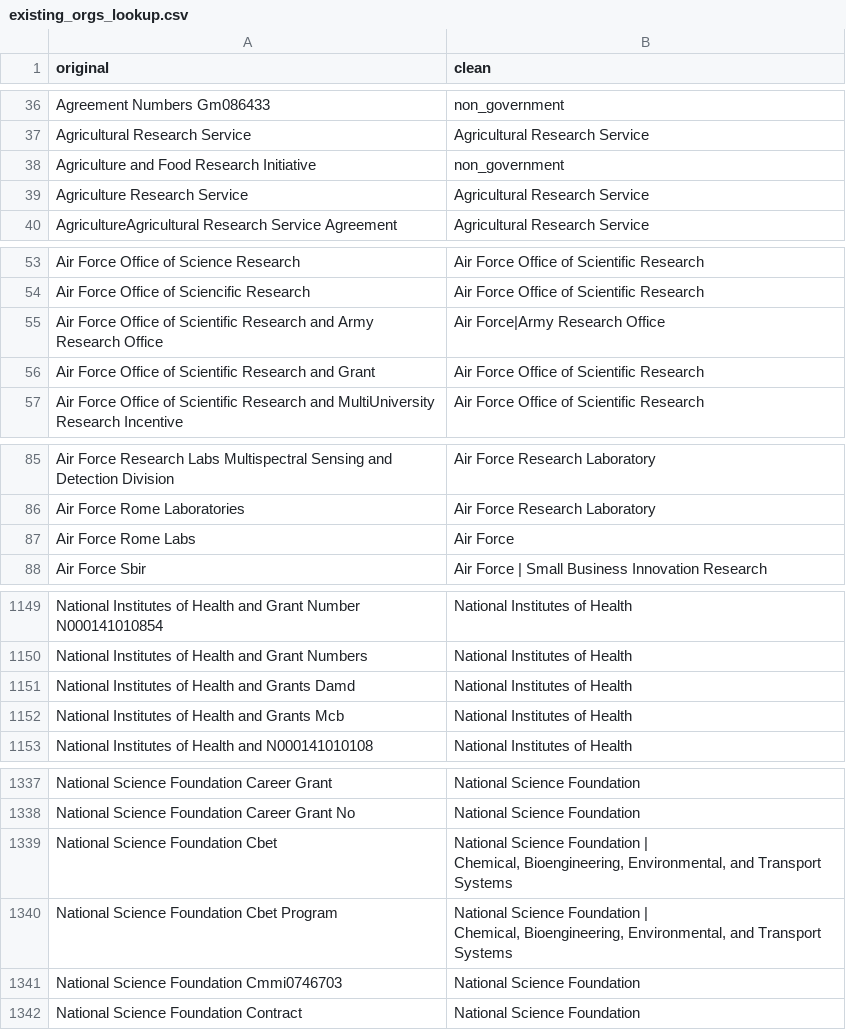
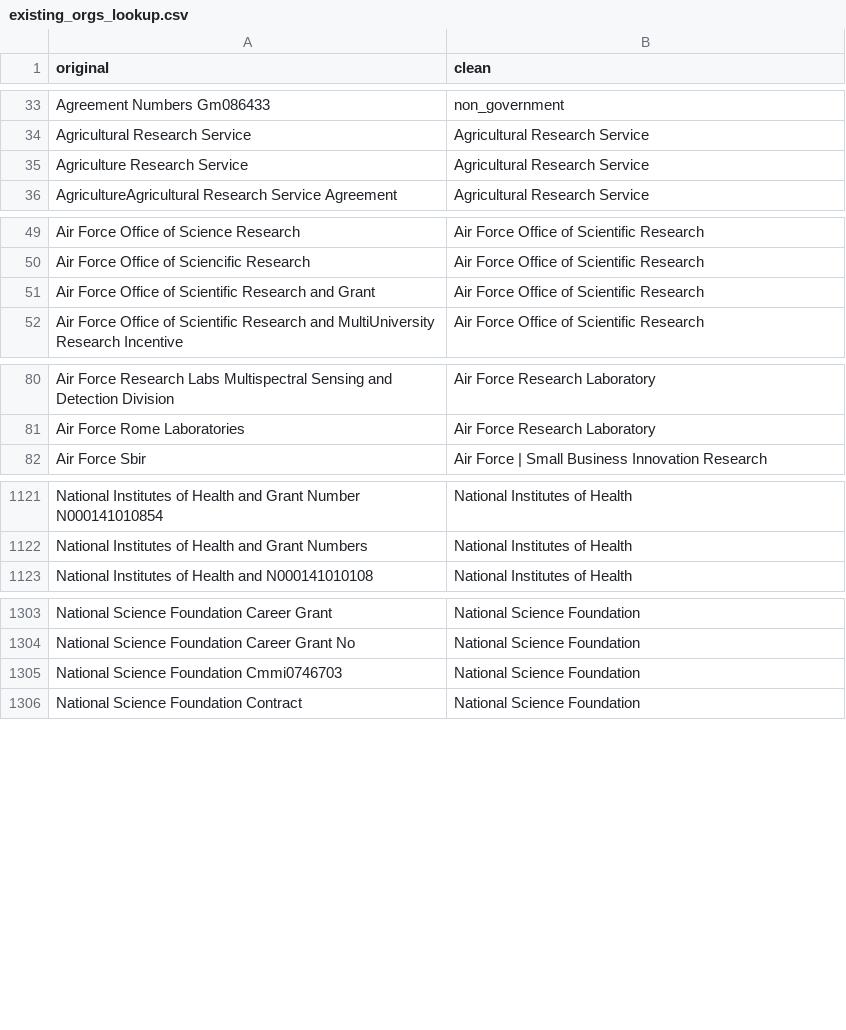
Before and after one commit to PatentsView/PatentsView-DB, a CSV file: persistent_files/existing_orgs_lookup.csv, drawn as a sheet; only a part is shown, gaps mark what is left out; the diff covers the shown part only.

```diff
--- a/persistent_files/existing_orgs_lookup.csv
+++ b/persistent_files/existing_orgs_lookup.csv
@@ -37,3 +34,2 @@ Agreement Numbers Gm086433,non_government
 Agricultural Research Service,Agricultural Research Service
-Agriculture and Food Research Initiative,non_government
 Agriculture Research Service,Agricultural Research Service
@@ -54,3 +50,2 @@ Air Force Office of Science Research,Air Force Office of Scientific Research
 Air Force Office of Sciencific Research,Air Force Office of Scientific Research
-Air Force Office of Scientific Research and Army Research Office,Air Force|Army Research Office
 Air Force Office of Scientific Research and Grant,Air Force Office of Scientific Research
@@ -86,3 +81,2 @@ Air Force Research Labs Multispectral Sensing and Detection Division,Air Force R
 Air Force Rome Laboratories,Air Force Research Laboratory
-Air Force Rome Labs,Air Force
 Air Force Sbir,Air Force | Small Business Innovation Research
@@ -1150,4 +1122,2 @@ National Institutes of Health and Grant Number N000141010854,National Institutes
 National Institutes of Health and Grant Numbers,National Institutes of Health
-National Institutes of Health and Grants Damd,National Institutes of Health
-National Institutes of Health and Grants Mcb,National Institutes of Health
 National Institutes of Health and N000141010108,National Institutes of Health
@@ -1338,6 +1304,2 @@ National Science Foundation Career Grant,National Science Foundation
 National Science Foundation Career Grant No,National Science Foundation
-National Science Foundation Cbet,"National Science Foundation |
-Chemical, Bioengineering, Environmental, and Transport Systems"
-National Science Foundation Cbet Program,"National Science Foundation |
-Chemical, Bioengineering, Environmental, and Transport Systems"
 National Science Foundation Cmmi0746703,National Science Foundation
```
Also changed, not shown: 37 removed rows elsewhere in this file, persistent_files/list_of_government_agencies.csv, 10 other files.
